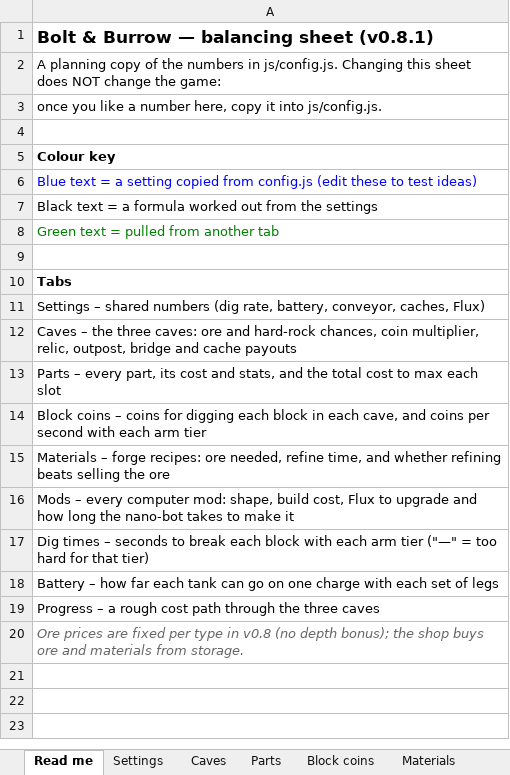
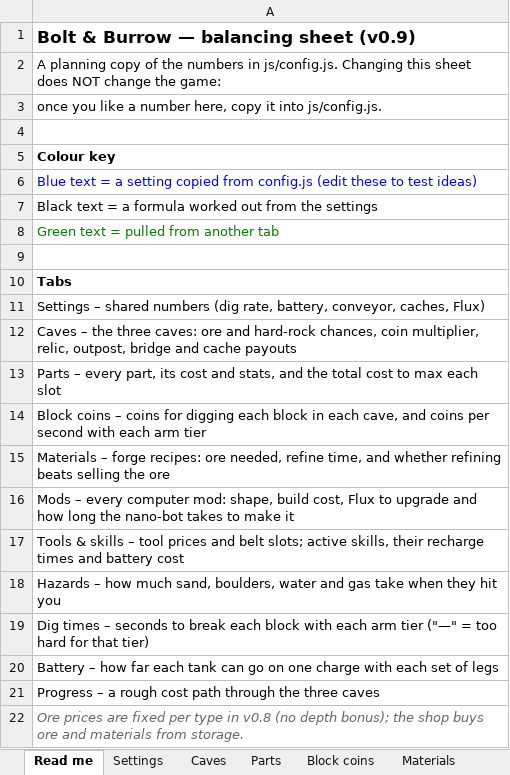
Before and after one commit to BradenLamont/bolt-and-burrow, an Excel workbook: docs/balancing.xlsx, sheet Read me, drawn as a sheet; values as stored, in another font and other column widths than the file's, no borders; the diff names each change by its address in the sheet, - before the commit and + after, or states it on an @@ line.

Commit message:
v0.9: tools, reactive blocks and active skills

```diff
--- a/docs/balancing.xlsx (sheet Read me)
+++ b/docs/balancing.xlsx (sheet Read me)
-A1: Bolt & Burrow — balancing sheet (v0.8.1)
+A1: Bolt & Burrow — balancing sheet (v0.9)
+row 17: Tools & skills – tool prices and belt slots; active skills, their recharge times and battery cost
+row 18: Hazards – how much sand, boulders, water and gas take when they hit you
```
Also changed, not shown: other sheet tabs, 15 other files.
